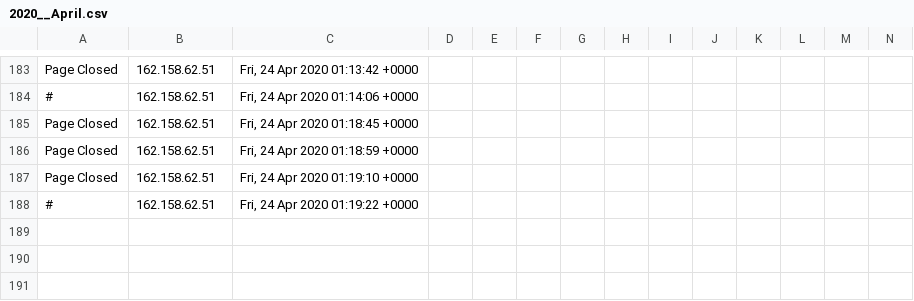
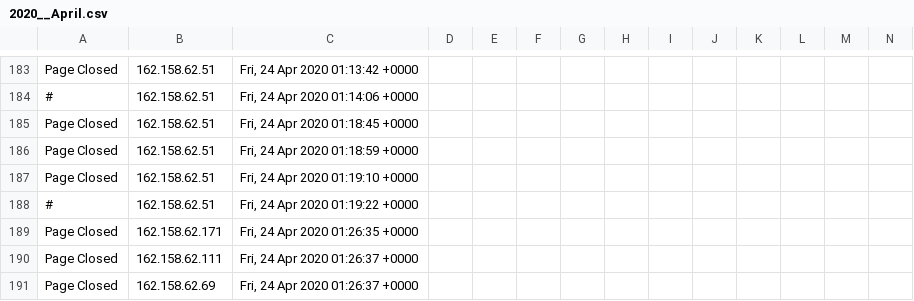
Before and after one commit to runacode/cliffsbodyshop.net, a CSV file: logs/2020__April.csv, drawn as a sheet; only a part is shown, gaps mark what is left out; rows hold the shown columns only; the diff names each change by its address in the sheet, - before the commit and + after, or states it on an @@ line.

Commit message:
Site Editor Update

```diff
--- a/logs/2020__April.csv
+++ b/logs/2020__April.csv
+row 189: Page Closed | 162.158.62.171 | Fri, 24 Apr 2020 01:26:35 +0000
+row 190: Page Closed | 162.158.62.111 | Fri, 24 Apr 2020 01:26:37 +0000
+row 191: Page Closed | 162.158.62.69 | Fri, 24 Apr 2020 01:26:37 +0000
```
